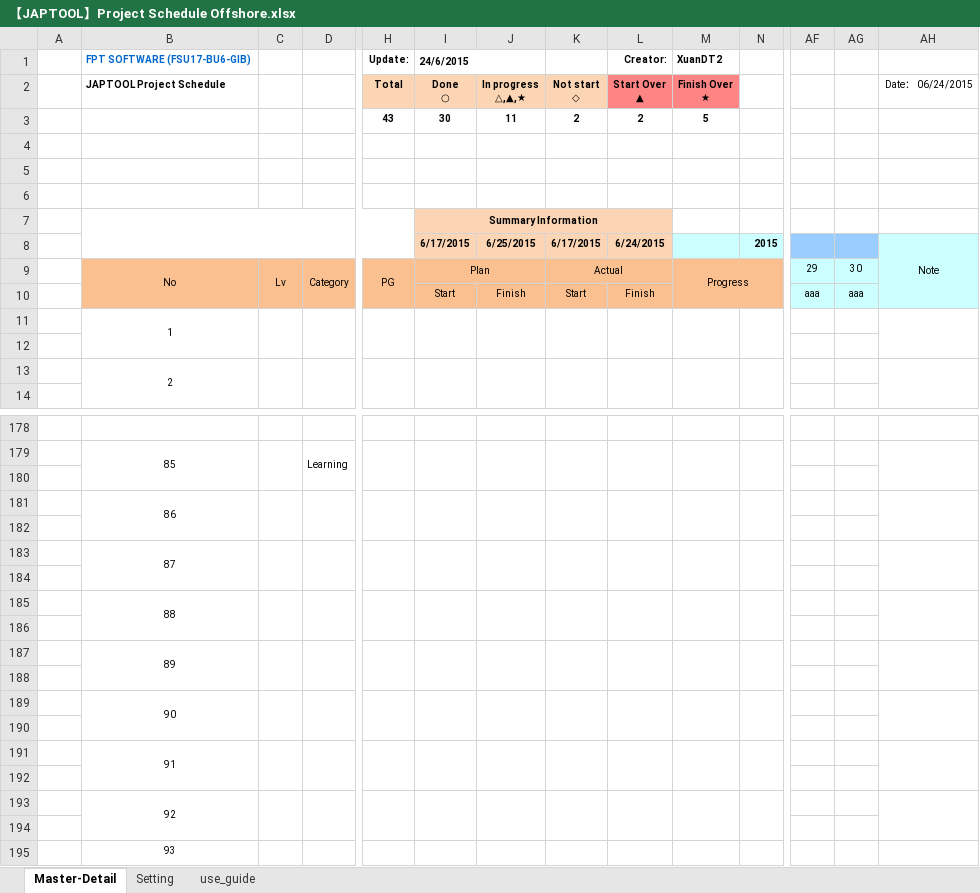
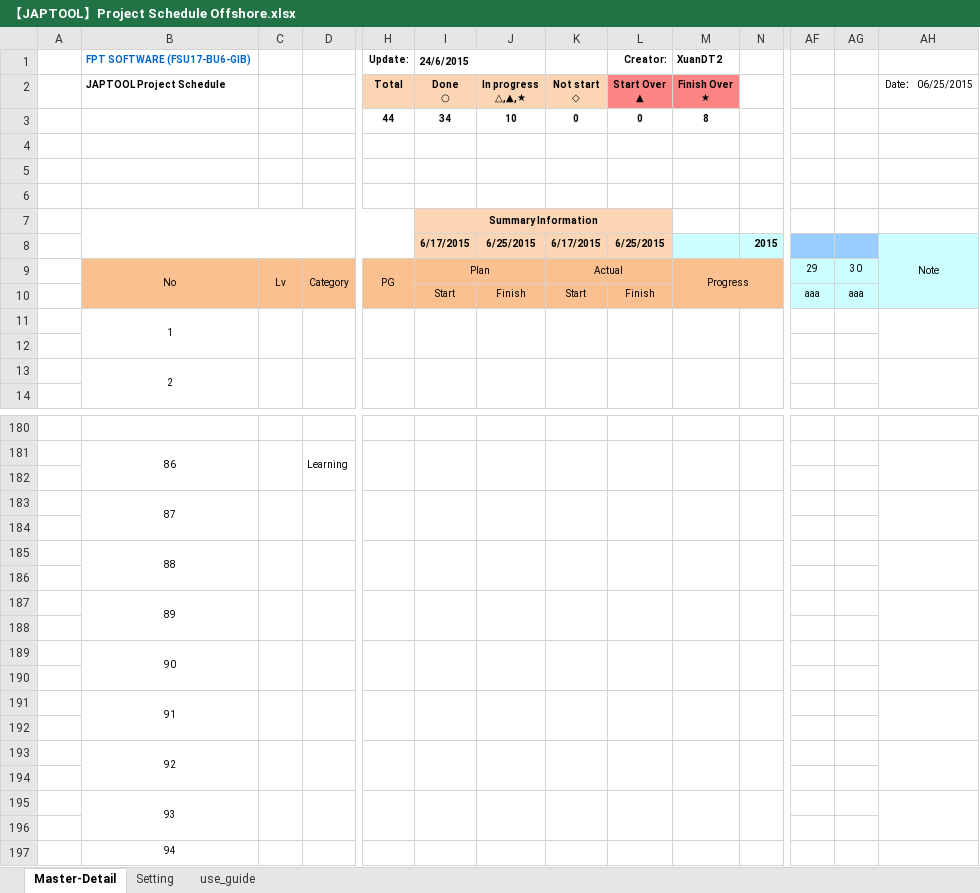
Before and after one commit to tugigroup/japtool, an Excel workbook: management/【JAPTOOL】Project Schedule Offshore.xlsx, sheet Master-Detail, drawn as a sheet; only a part is shown, gaps mark what is left out; values as stored, in another font and other column widths than the file's, no borders; conditional formats not drawn; removed rows and columns are numbered as before the commit, all else as after; rows hold the shown columns only; the diff covers the shown part only; the diff names each change by its address in the sheet, - before the commit and + after, or states it on an @@ line.

```diff
--- a/management/【JAPTOOL】Project Schedule Offshore.xlsx (sheet Master-Detail)
+++ b/management/【JAPTOOL】Project Schedule Offshore.xlsx (sheet Master-Detail)
-AH2: Date： 06/24/2015
+AH2: Date： 06/25/2015
-row 3:  |  |  |  | 43 | 30 | 11 | 2 | 2 | 5
+row 3:  |  |  |  | 44 | 34 | 10 | 0 | 0 | 8
-L8 (Start Over ▲): 6/24/2015
+L8 (Start Over ▲): 6/25/2015
-B181 (JAPTOOL Project Schedule): 85
+B181 (JAPTOOL Project Schedule): 86
-B183 (JAPTOOL Project Schedule): 86
+B183 (JAPTOOL Project Schedule): 87
-B185 (JAPTOOL Project Schedule): 87
+B185 (JAPTOOL Project Schedule): 88
-B187 (JAPTOOL Project Schedule): 88
+B187 (JAPTOOL Project Schedule): 89
-B189 (JAPTOOL Project Schedule): 89
+B189 (JAPTOOL Project Schedule): 90
-B191 (JAPTOOL Project Schedule): 90
+B191 (JAPTOOL Project Schedule): 91
-B193 (JAPTOOL Project Schedule): 91
+B193 (JAPTOOL Project Schedule): 92
-B195 (JAPTOOL Project Schedule): 92
+B195 (JAPTOOL Project Schedule): 93
-B197 (JAPTOOL Project Schedule): 93
+B197 (JAPTOOL Project Schedule): 94
```
Also changed, not shown: 7 added rows, 5 removed rows and 57 edited cells elsewhere in this sheet, formulas that keep their value.
